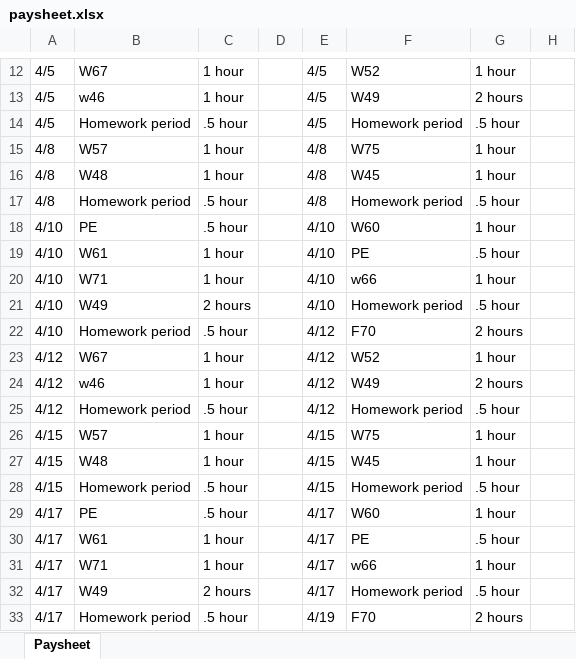
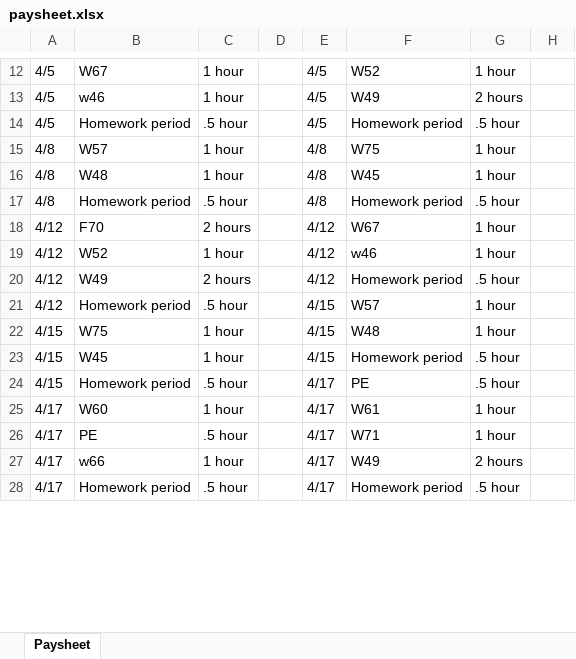
Before and after one commit to EugenioAntonioBonanno/pay_sheet_generator, an Excel workbook: paysheet.xlsx, sheet Paysheet, drawn as a sheet; only a part is shown, gaps mark what is left out; values as stored, in another font and other column widths than the file's, no borders; removed rows and columns are numbered as before the commit, all else as after; the diff covers the shown part only; the diff names each change by its address in the sheet, - before the commit and + after, or states it on an @@ line.

```diff
--- a/paysheet.xlsx (sheet Paysheet)
+++ b/paysheet.xlsx (sheet Paysheet)
-row 18: 4/10 | PE | .5 hour |  | 4/10 | W60 | 1 hour
-row 19: 4/10 | W61 | 1 hour |  | 4/10 | PE | .5 hour
-row 20: 4/10 | W71 | 1 hour |  | 4/10 | w66 | 1 hour
-row 21: 4/10 | W49 | 2 hours |  | 4/10 | Homework period | .5 hour
-row 22: 4/10 | Homework period | .5 hour |  | 4/12 | F70 | 2 hours
-B18: W67
+B18: F70
-C18: 1 hour
+C18: 2 hours
-F18: W52
+F18: W67
-B19: w46
+B19: W52
-F19: W49
+F19: w46
-G19: 2 hours
+G19: 1 hour
-B20: Homework period
+B20: W49
-C20: .5 hour
+C20: 2 hours
+row 21: 4/12 | Homework period | .5 hour |  | 4/15 | W57 | 1 hour
-B22: W57
+B22: W75
-F22: W75
+F22: W48
-B23: W48
+B23: W45
-F23: W45
+F23: Homework period
-G23: 1 hour
+G23: .5 hour
-E24: 4/15
+E24: 4/17
-F24: Homework period
+F24: PE
+row 25: 4/17 | W60 | 1 hour |  | 4/17 | W61 | 1 hour
-F26: W60
+F26: W71
-B27: W61
+B27: w66
-F27: PE
+F27: W49
-G27: .5 hour
+G27: 2 hours
-row 31: 4/17 | W71 | 1 hour |  | 4/17 | w66 | 1 hour
-B28: W49
+B28: Homework period
-C28: 2 hours
+C28: .5 hour
-row 33: 4/17 | Homework period | .5 hour |  | 4/19 | F70 | 2 hours
```
Also changed, not shown: 3 added rows, 2 removed rows and 37 edited cells elsewhere in this sheet, 3 other files.
